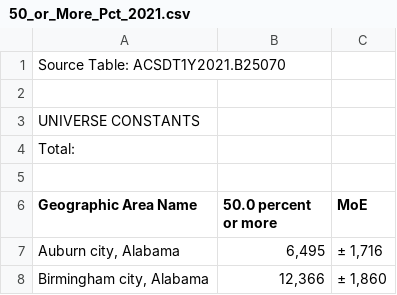
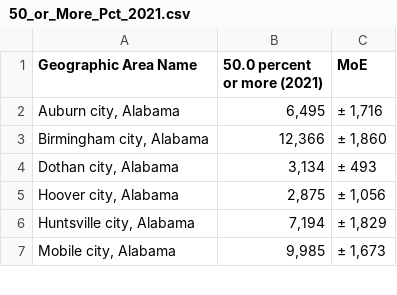
Before and after one commit to Makster04/Housing_Market_Index, a CSV file: Affordability_Stress/50_or_More_Pct_2021.csv, drawn as a sheet; only a part is shown; the shorter side is filled out with more unchanged rows.

```diff
--- a/Affordability_Stress/50_or_More_Pct_2021.csv
+++ b/Affordability_Stress/50_or_More_Pct_2021.csv
@@ -1,7 +1,2 @@
-"Source Table: ACSDT1Y2021.B25070"
-
-"UNIVERSE CONSTANTS"
-"Total:"
-
-"Geographic Area Name","50.0 percent or more","MoE"
+"Geographic Area Name","50.0 percent or more (2021)","MoE"
 "Auburn city, Alabama","6,495","± 1,716"
```
Also changed, not shown: Affordability_Stress/30_to_35_Pct_2024.csv, Affordability_Stress/35_to_40_Pct_2021.csv, 32 other files.
